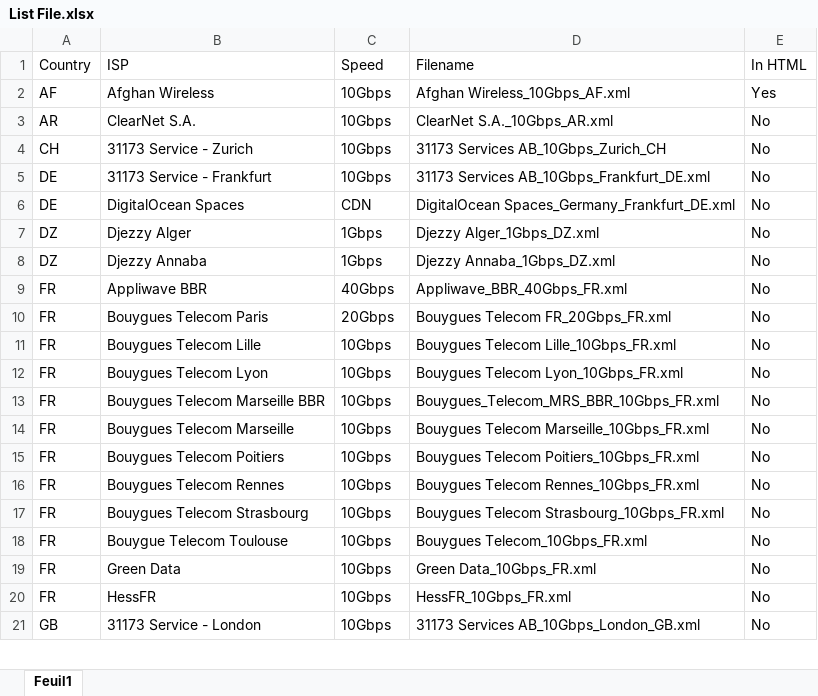
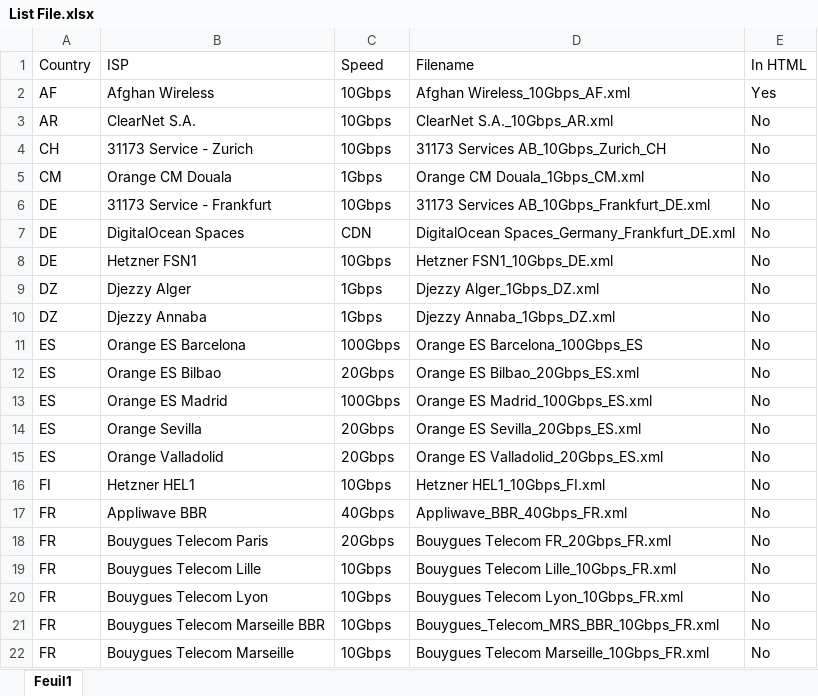
Before and after one commit to francisuk1989/script-nsg, an Excel workbook: httpget/List File.xlsx, sheet Feuil1, drawn as a sheet; only a part is shown; the shorter side is filled out with more unchanged rows; values as stored, in another font and other column widths than the file's, no borders; conditional formats not drawn; the diff covers the shown part only; the diff names each change by its address in the sheet, - before the commit and + after, or states it on an @@ line.

```diff
--- a/httpget/List File.xlsx (sheet Feuil1)
+++ b/httpget/List File.xlsx (sheet Feuil1)
+row 5: CM | Orange CM Douala | 1Gbps | Orange CM Douala_1Gbps_CM.xml | No
+row 8: DE | Hetzner FSN1 | 10Gbps | Hetzner FSN1_10Gbps_DE.xml | No
+row 11: ES | Orange ES Barcelona | 100Gbps | Orange ES Barcelona_100Gbps_ES | No
+row 12: ES | Orange ES Bilbao | 20Gbps | Orange ES Bilbao_20Gbps_ES.xml | No
+row 13: ES | Orange ES Madrid | 100Gbps | Orange ES Madrid_100Gbps_ES.xml | No
+row 14: ES | Orange Sevilla | 20Gbps | Orange ES Sevilla_20Gbps_ES.xml | No
+row 15: ES | Orange Valladolid | 20Gbps | Orange ES Valladolid_20Gbps_ES.xml | No
+row 16: FI | Hetzner HEL1 | 10Gbps | Hetzner HEL1_10Gbps_FI.xml | No
```
Also changed, not shown: 19 added rows elsewhere in this sheet.
